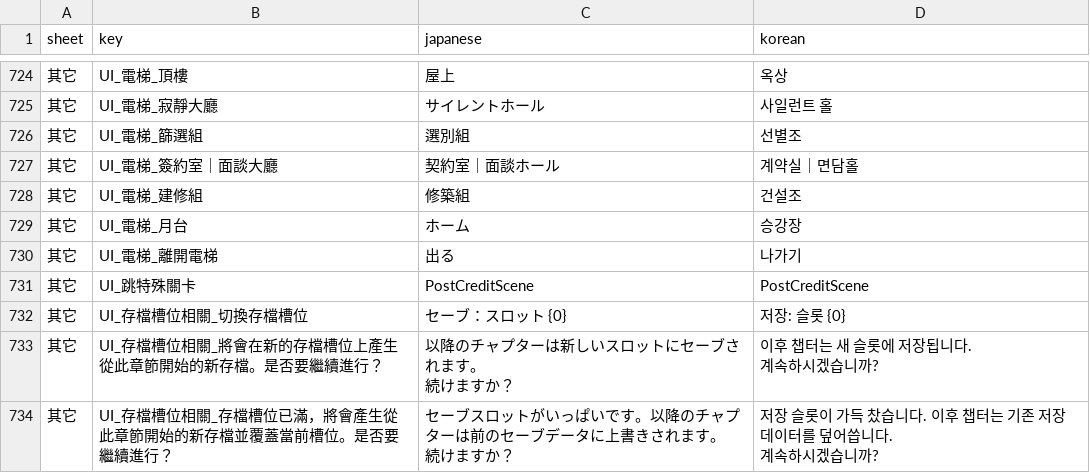
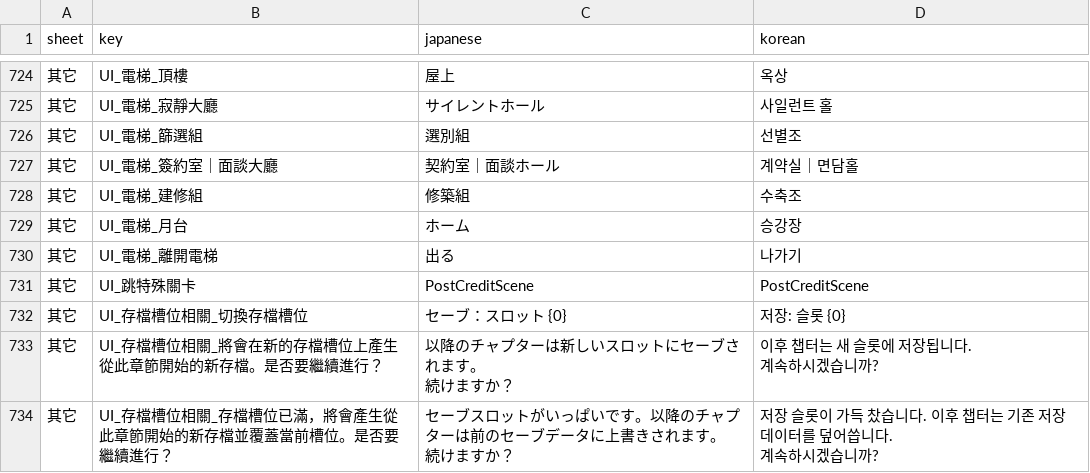
Before and after one commit to scha00/minds-beneath-us-korean, a CSV file: translation/translated/workbook.csv, drawn as a sheet; only a part is shown, gaps mark what is left out; the diff names each change by its address in the sheet, - before the commit and + after, or states it on an @@ line.

```diff
--- a/translation/translated/workbook.csv
+++ b/translation/translated/workbook.csv
-D728 (korean): 건설조
+D728 (korean): 수축조
```
Also changed, not shown: translation/translated/dialogue/02_yarn_後日談（240419）.csv, translation/translated/dialogue/10_yarn_後日談（240419）.csv, 21 other files.
